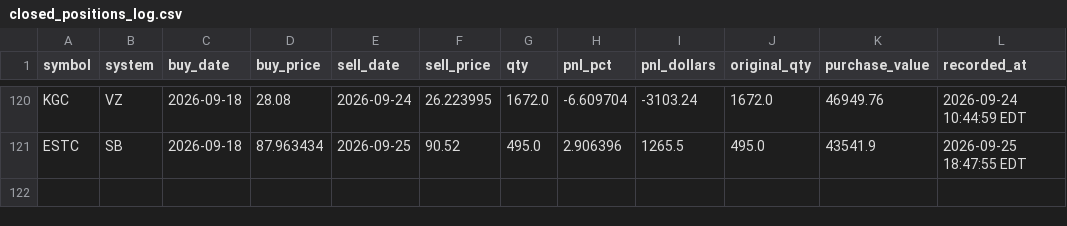
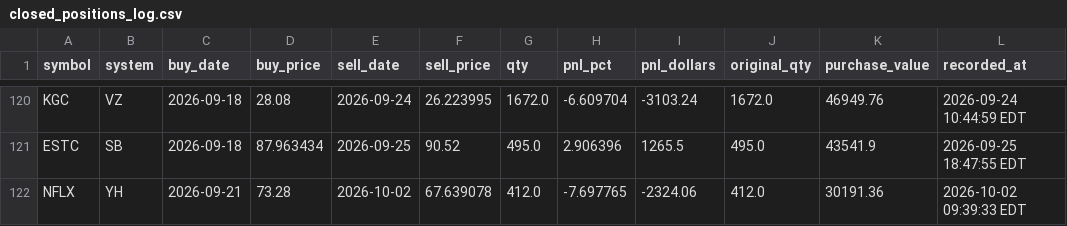
Before and after one commit to pauljanderson/TBN_Report, a CSV file: closed_positions_log.csv, drawn as a sheet; only a part is shown, gaps mark what is left out; the diff names each change by its address in the sheet, - before the commit and + after, or states it on an @@ line.

```diff
--- a/closed_positions_log.csv
+++ b/closed_positions_log.csv
+row 122: NFLX | YH | 2026-09-21 | 73.28 | 2026-10-02 | 67.639078 | 412.0 | -7.697765 | -2324.06 | 412.0 | 30191.36 | 2026-10-02 09:39:33 EDT
```
Also changed, not shown: 5 other files.
